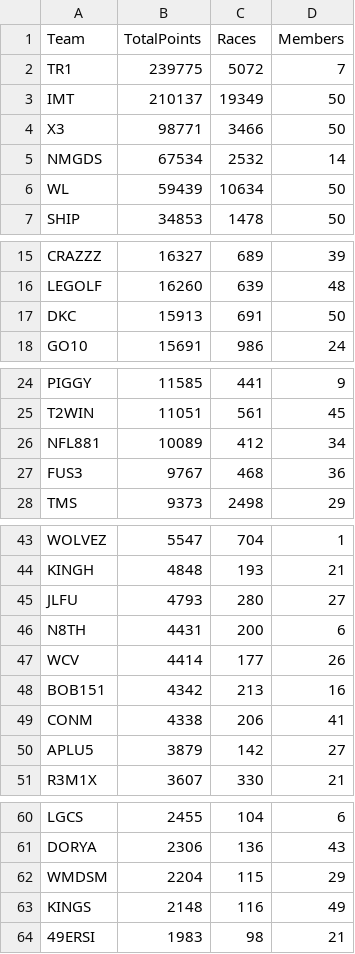
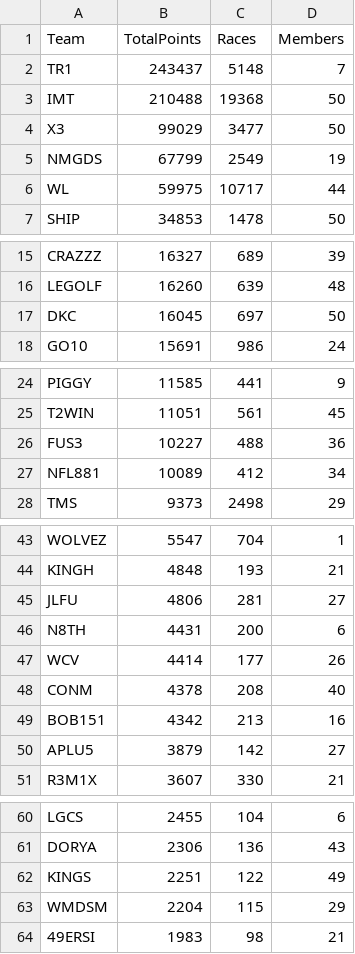
Before and after one commit to nincaleb/nitromathlb, a CSV file: csv_archive/nitromath_team_leaderboard_20250419.csv, drawn as a sheet; only a part is shown, gaps mark what is left out.

```diff
--- a/csv_archive/nitromath_team_leaderboard_20250419.csv
+++ b/csv_archive/nitromath_team_leaderboard_20250419.csv
@@ -1,7 +1,7 @@
 Team,TotalPoints,Races,Members
-TR1,239775,5072,7
-IMT,210137,19349,50
-X3,98771,3466,50
-NMGDS,67534,2532,14
-WL,59439,10634,50
+TR1,243437,5148,7
+IMT,210488,19368,50
+X3,99029,3477,50
+NMGDS,67799,2549,19
+WL,59975,10717,44
 SHIP,34853,1478,50
@@ -16,3 +16,3 @@ CRAZZZ,16327,689,39
 LEGOLF,16260,639,48
-DKC,15913,691,50
+DKC,16045,697,50
 GO10,15691,986,24
@@ -25,4 +25,4 @@ PIGGY,11585,441,9
 T2WIN,11051,561,45
+FUS3,10227,488,36
 NFL881,10089,412,34
-FUS3,9767,468,36
 TMS,9373,2498,29
@@ -44,7 +44,7 @@ WOLVEZ,5547,704,1
 KINGH,4848,193,21
-JLFU,4793,280,27
+JLFU,4806,281,27
 N8TH,4431,200,6
 WCV,4414,177,26
+CONM,4378,208,40
 BOB151,4342,213,16
-CONM,4338,206,41
 APLU5,3879,142,27
@@ -61,4 +61,4 @@ LGCS,2455,104,6
 DORYA,2306,136,43
+KINGS,2251,122,49
 WMDSM,2204,115,29
-KINGS,2148,116,49
 49ERSI,1983,98,21
```
Also changed, not shown: csv_archive/nitromath_season_leaderboard_20250419.csv, 1 other file.
